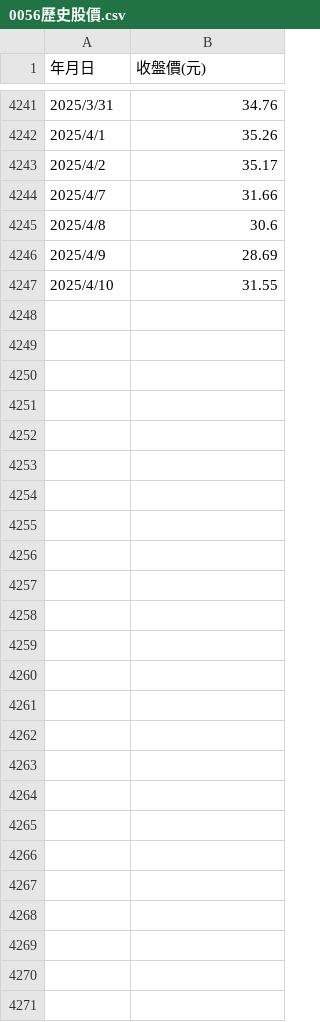
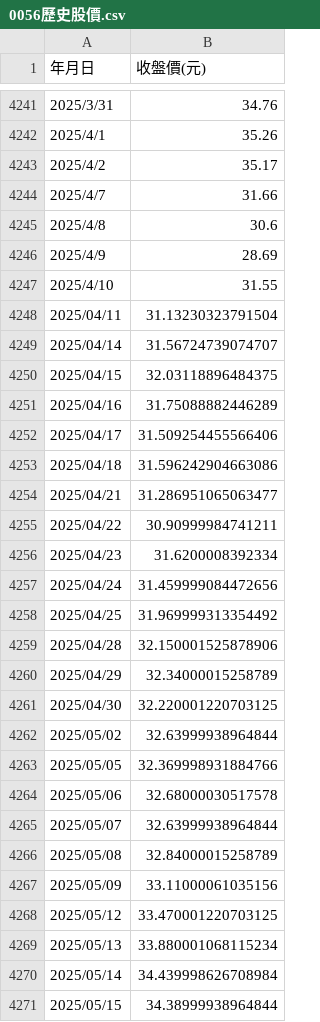
Before and after one commit to PCH666-AI/Backtesting, a CSV file: 0056歷史股價.csv, drawn as a sheet; only a part is shown, gaps mark what is left out; the diff covers the shown part only.

```diff
--- a/0056歷史股價.csv
+++ b/0056歷史股價.csv
@@ -4247 +4247,25 @@
 2025/4/10,31.55
+2025/04/11,31.13230323791504
+2025/04/14,31.56724739074707
+2025/04/15,32.03118896484375
+2025/04/16,31.75088882446289
+2025/04/17,31.509254455566406
+2025/04/18,31.596242904663086
+2025/04/21,31.286951065063477
+2025/04/22,30.90999984741211
+2025/04/23,31.6200008392334
+2025/04/24,31.459999084472656
+2025/04/25,31.969999313354492
+2025/04/28,32.150001525878906
+2025/04/29,32.34000015258789
+2025/04/30,32.220001220703125
+2025/05/02,32.63999938964844
+2025/05/05,32.369998931884766
+2025/05/06,32.68000030517578
+2025/05/07,32.63999938964844
+2025/05/08,32.84000015258789
+2025/05/09,33.11000061035156
+2025/05/12,33.470001220703125
+2025/05/13,33.880001068115234
+2025/05/14,34.439998626708984
+2025/05/15,34.38999938964844
```
Also changed, not shown: 113 edited cells elsewhere in this file, 0056歷史股利.csv.
